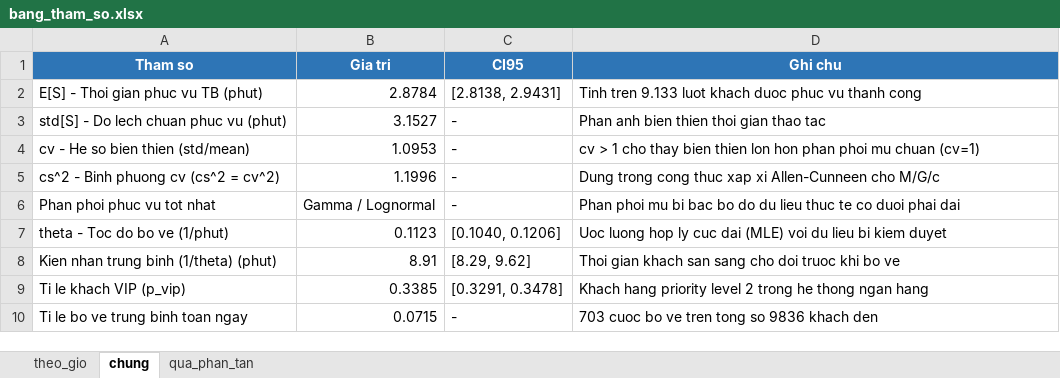
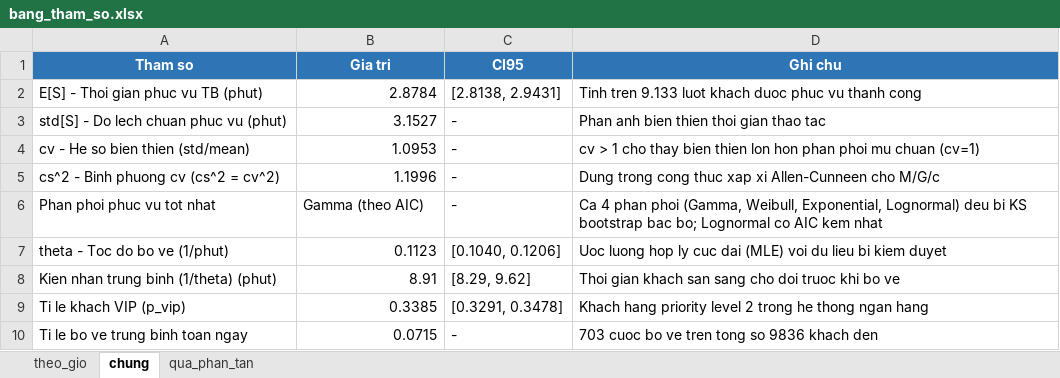
Before and after one commit to LgTVing/queue-simulation, an Excel workbook: docs/bang_tham_so.xlsx, sheet chung, drawn as a sheet; values as stored, in another font and other column widths than the file's, no borders; the diff names each change by its address in the sheet, - before the commit and + after, or states it on an @@ line.

```diff
--- a/docs/bang_tham_so.xlsx (sheet chung)
+++ b/docs/bang_tham_so.xlsx (sheet chung)
-B6 (Gia tri): Gamma / Lognormal
+B6 (Gia tri): Gamma (theo AIC)
-D6 (Ghi chu): Phan phoi mu bi bac bo do du lieu thuc te co duoi phai dai
+D6 (Ghi chu): Ca 4 phan phoi (Gamma, Weibull, Exponential, Lognormal) deu bi KS bootstrap bac bo; Lognormal co AIC kem nhat
```
Also changed, not shown: sheet qua_phan_tan, sheet theo_gio, docs/thong_ke_mo_ta.xlsx, 16 other files.
